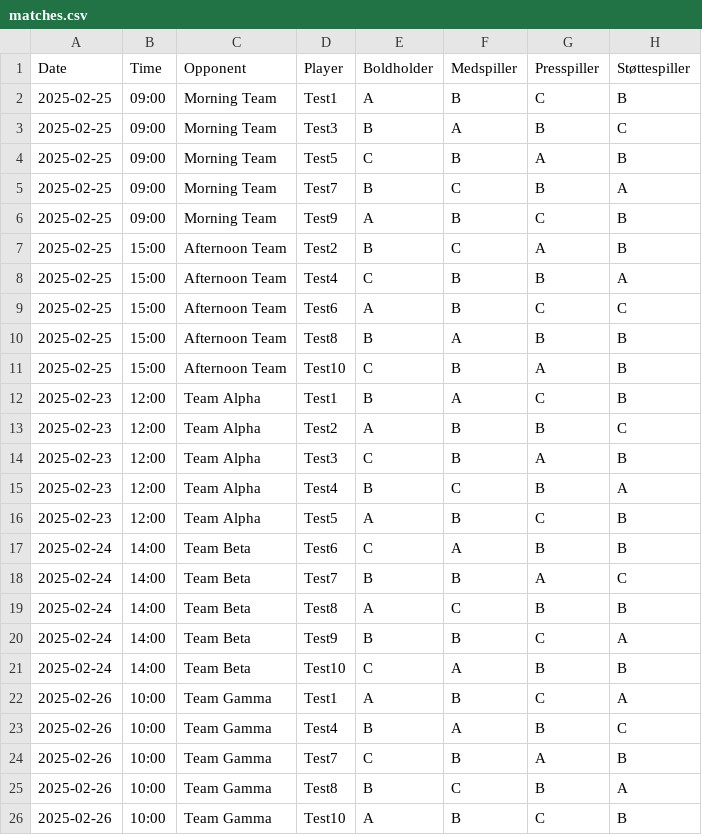
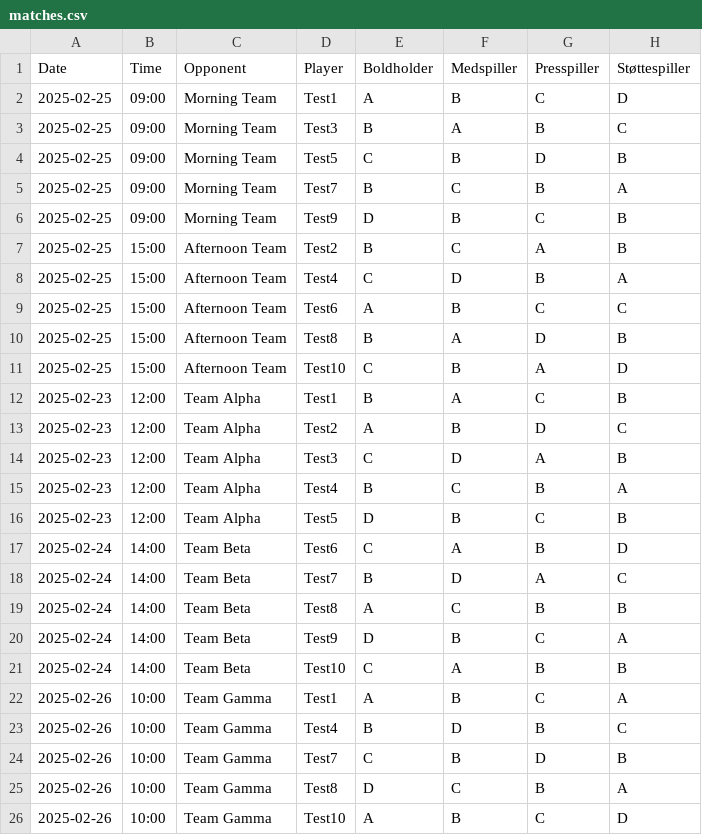
Before and after one commit to npsyco/SoccerTalentTracker, a CSV file: data/matches.csv, drawn as a sheet.

Commit message:
Agent query: I've updated the test data to include D ratings and modified the team performance calculation. Could you check if both individual and team analysis now show the full range of ratings (A-D)?
Add D ratings to player performance data and update team analysis to reflect these changes.  Fixes issue with missing D ratings in visualizations.

Screenshot: https://storage.googleapis.com/screenshot-production-us-central1/3fc02843-8405-4535-88ae-57db6a141464/4f15dc82-e269-4cca-b60f-197b1a9bbe78.jpg

```diff
--- a/data/matches.csv
+++ b/data/matches.csv
@@ -1,26 +1,26 @@
 Date,Time,Opponent,Player,Boldholder,Medspiller,Presspiller,Støttespiller
-2025-02-25,09:00,Morning Team,Test1,A,B,C,B
+2025-02-25,09:00,Morning Team,Test1,A,B,C,D
 2025-02-25,09:00,Morning Team,Test3,B,A,B,C
-2025-02-25,09:00,Morning Team,Test5,C,B,A,B
+2025-02-25,09:00,Morning Team,Test5,C,B,D,B
 2025-02-25,09:00,Morning Team,Test7,B,C,B,A
-2025-02-25,09:00,Morning Team,Test9,A,B,C,B
+2025-02-25,09:00,Morning Team,Test9,D,B,C,B
 2025-02-25,15:00,Afternoon Team,Test2,B,C,A,B
-2025-02-25,15:00,Afternoon Team,Test4,C,B,B,A
+2025-02-25,15:00,Afternoon Team,Test4,C,D,B,A
 2025-02-25,15:00,Afternoon Team,Test6,A,B,C,C
-2025-02-25,15:00,Afternoon Team,Test8,B,A,B,B
-2025-02-25,15:00,Afternoon Team,Test10,C,B,A,B
+2025-02-25,15:00,Afternoon Team,Test8,B,A,D,B
+2025-02-25,15:00,Afternoon Team,Test10,C,B,A,D
 2025-02-23,12:00,Team Alpha,Test1,B,A,C,B
-2025-02-23,12:00,Team Alpha,Test2,A,B,B,C
-2025-02-23,12:00,Team Alpha,Test3,C,B,A,B
+2025-02-23,12:00,Team Alpha,Test2,A,B,D,C
+2025-02-23,12:00,Team Alpha,Test3,C,D,A,B
 2025-02-23,12:00,Team Alpha,Test4,B,C,B,A
-2025-02-23,12:00,Team Alpha,Test5,A,B,C,B
-2025-02-24,14:00,Team Beta,Test6,C,A,B,B
-2025-02-24,14:00,Team Beta,Test7,B,B,A,C
+2025-02-23,12:00,Team Alpha,Test5,D,B,C,B
+2025-02-24,14:00,Team Beta,Test6,C,A,B,D
+2025-02-24,14:00,Team Beta,Test7,B,D,A,C
 2025-02-24,14:00,Team Beta,Test8,A,C,B,B
-2025-02-24,14:00,Team Beta,Test9,B,B,C,A
+2025-02-24,14:00,Team Beta,Test9,D,B,C,A
 2025-02-24,14:00,Team Beta,Test10,C,A,B,B
 2025-02-26,10:00,Team Gamma,Test1,A,B,C,A
-2025-02-26,10:00,Team Gamma,Test4,B,A,B,C
-2025-02-26,10:00,Team Gamma,Test7,C,B,A,B
-2025-02-26,10:00,Team Gamma,Test8,B,C,B,A
-2025-02-26,10:00,Team Gamma,Test10,A,B,C,B
+2025-02-26,10:00,Team Gamma,Test4,B,D,B,C
+2025-02-26,10:00,Team Gamma,Test7,C,B,D,B
+2025-02-26,10:00,Team Gamma,Test8,D,C,B,A
+2025-02-26,10:00,Team Gamma,Test10,A,B,C,D
```
Also changed, not shown: 1 other file.
